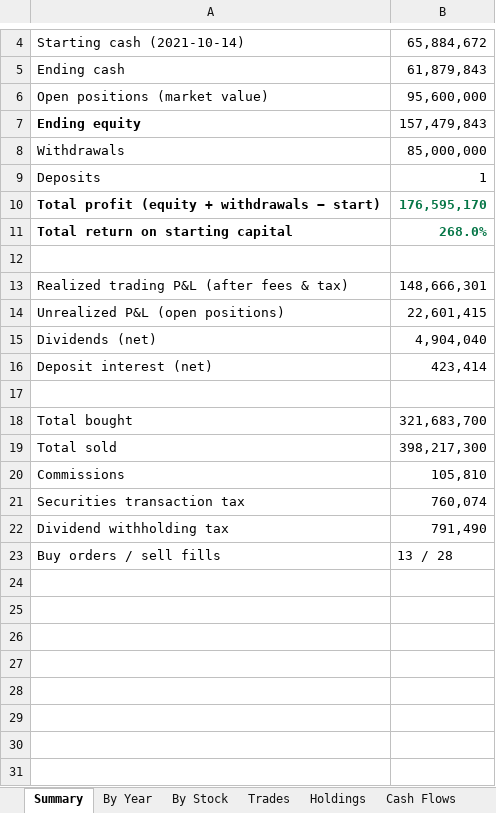
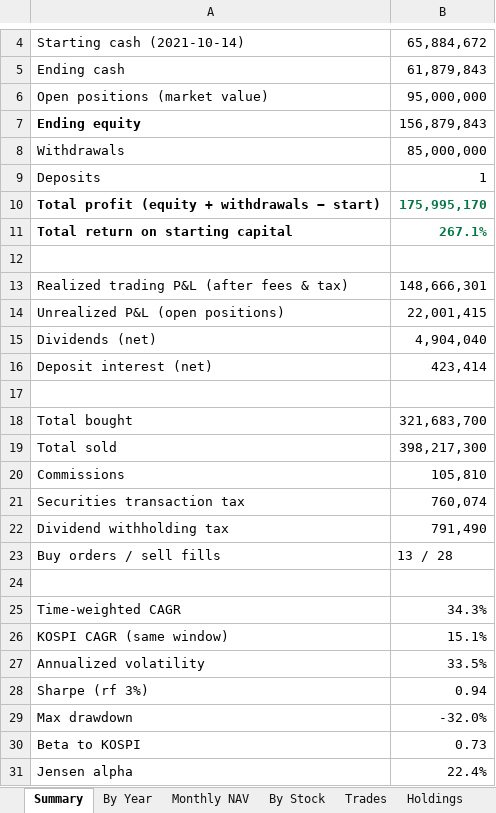
Before and after one commit to HyeonbinJung/Track-Record, an Excel workbook: data/Kiwoom_Transactions.xlsx, sheet Summary, drawn as a sheet; only a part is shown, gaps mark what is left out; values as stored, in another font and other column widths than the file's, no borders; the diff names each change by its address in the sheet, - before the commit and + after, or states it on an @@ line.

Commit message:
Tearsheet README: TWR / IRR / risk stats vs KOSPI, monthly returns, attribution, execution; monthly NAV data

```diff
--- a/data/Kiwoom_Transactions.xlsx (sheet Summary)
+++ b/data/Kiwoom_Transactions.xlsx (sheet Summary)
+sheet tab: Monthly NAV
-B6: 95,600,000
+B6: 95,000,000
-B7: 157,479,843
+B7: 156,879,843
-B10: 176,595,170
+B10: 175,995,170
-B11: 268.0%
+B11: 267.1%
-B14: 22,601,415
+B14: 22,001,415
+row 24: (empty)
+row 25: Time-weighted CAGR | 34.3%
+row 26: KOSPI CAGR (same window) | 15.1%
+row 27: Annualized volatility | 33.5%
+row 28: Sharpe (rf 3%) | 0.94
+row 29: Max drawdown | -32.0%
+row 30: Beta to KOSPI | 0.73
+row 31: Jensen alpha | 22.4%
```
Also changed, not shown: sheet Holdings, sheet By Stock, 5 other files.
